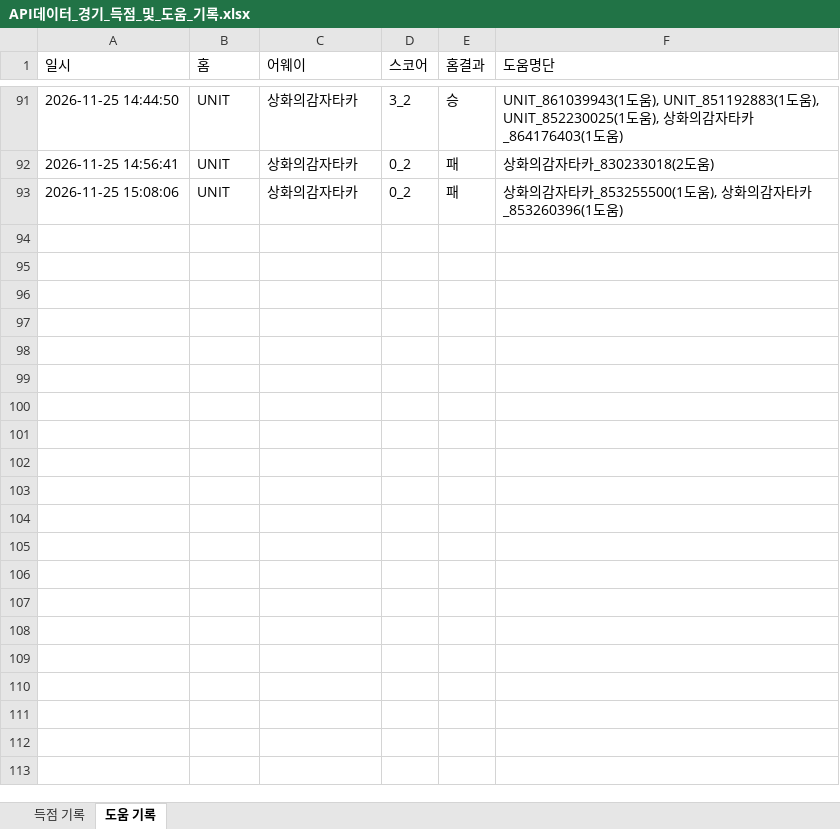
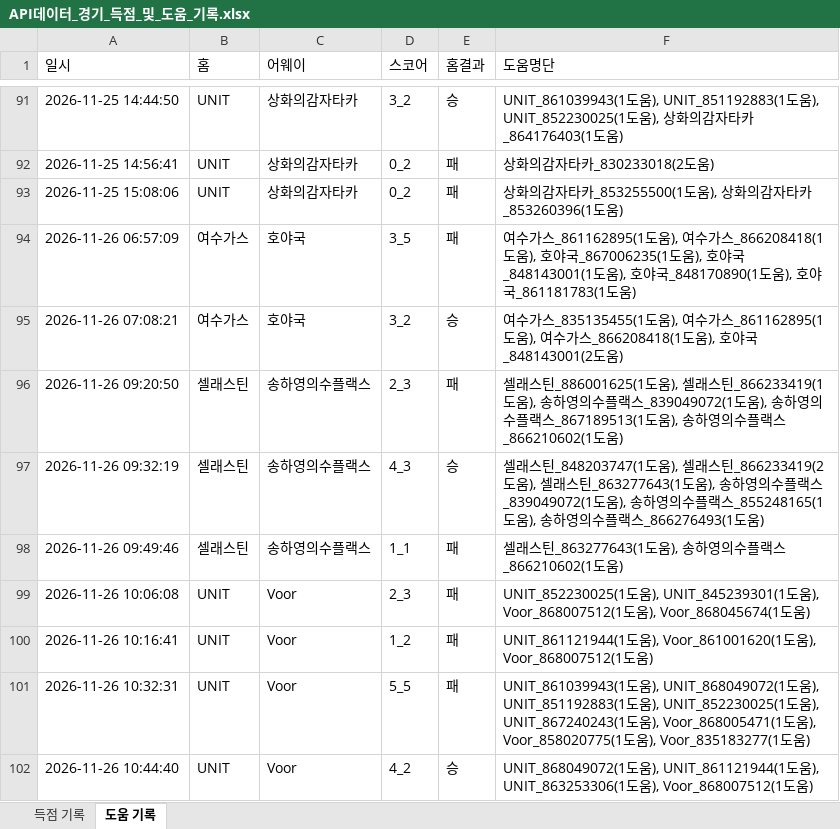
Before and after one commit to xldyxl/all-star-league, an Excel workbook: API데이터_경기_득점_및_도움_기록.xlsx, sheet 도움 기록, drawn as a sheet; only a part is shown, gaps mark what is left out; values as stored, in another font and other column widths than the file's, no borders; the diff names each change by its address in the sheet, - before the commit and + after, or states it on an @@ line.

```diff
--- a/API데이터_경기_득점_및_도움_기록.xlsx (sheet 도움 기록)
+++ b/API데이터_경기_득점_및_도움_기록.xlsx (sheet 도움 기록)
+row 94: 2026-11-26 06:57:09 | 여수가스 | 호야국 | 3_5 | 패 | 여수가스_861162895(1도움), 여수가스_866208418(1도움), 호야국_867006235(1도움), 호야국_848143001(1도움), 호야국_848170890(1도움), 호야국_861181783(1도움)
+row 95: 2026-11-26 07:08:21 | 여수가스 | 호야국 | 3_2 | 승 | 여수가스_835135455(1도움), 여수가스_861162895(1도움), 여수가스_866208418(1도움), 호야국_848143001(2도움)
+row 96: 2026-11-26 09:20:50 | 셀래스틴 | 송하영의수플랙스 | 2_3 | 패 | 셀래스틴_886001625(1도움), 셀래스틴_866233419(1도움), 송하영의수플랙스_839049072(1도움), 송하영의수플랙스_867189513(1도움), 송하영의수플랙스_866210602(1도움)
+row 97: 2026-11-26 09:32:19 | 셀래스틴 | 송하영의수플랙스 | 4_3 | 승 | 셀래스틴_848203747(1도움), 셀래스틴_866233419(2도움), 셀래스틴_863277643(1도움), 송하영의수플랙스_839049072(1도움), 송하영의수플랙스_855248165(1도움), 송하영의수플랙스_866276493(1도움)
+row 98: 2026-11-26 09:49:46 | 셀래스틴 | 송하영의수플랙스 | 1_1 | 패 | 셀래스틴_863277643(1도움), 송하영의수플랙스_866210602(1도움)
+row 99: 2026-11-26 10:06:08 | UNIT | Voor | 2_3 | 패 | UNIT_852230025(1도움), UNIT_845239301(1도움), Voor_868007512(1도움), Voor_868045674(1도움)
+row 100: 2026-11-26 10:16:41 | UNIT | Voor | 1_2 | 패 | UNIT_861121944(1도움), Voor_861001620(1도움), Voor_868007512(1도움)
+row 101: 2026-11-26 10:32:31 | UNIT | Voor | 5_5 | 패 | UNIT_861039943(1도움), UNIT_868049072(1도움), UNIT_851192883(1도움), UNIT_852230025(1도움), UNIT_867240243(1도움), Voor_868005471(1도움), Voor_858020775(1도움), Voor_835183277(1도움)
+row 102: 2026-11-26 10:44:40 | UNIT | Voor | 4_2 | 승 | UNIT_868049072(1도움), UNIT_861121944(1도움), UNIT_863253306(1도움), Voor_868007512(1도움)
```
Also changed, not shown: sheet 득점 기록, Ranking_Data.xlsx, 12 other files.
